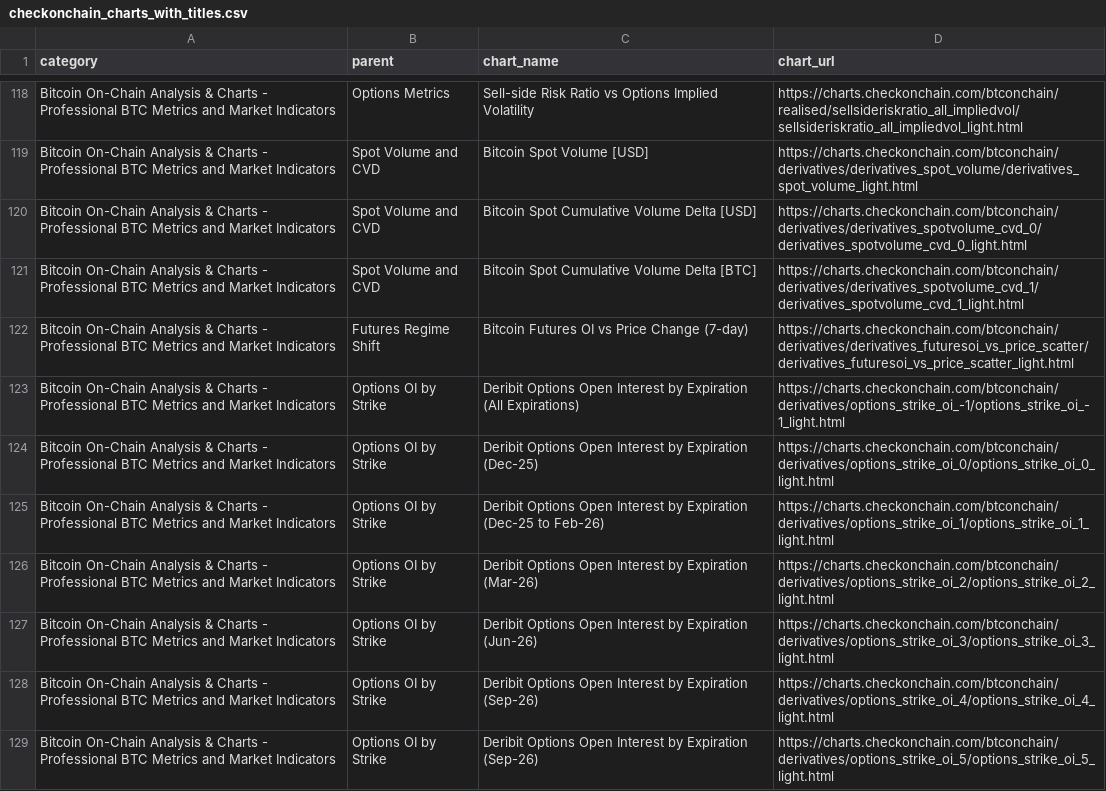
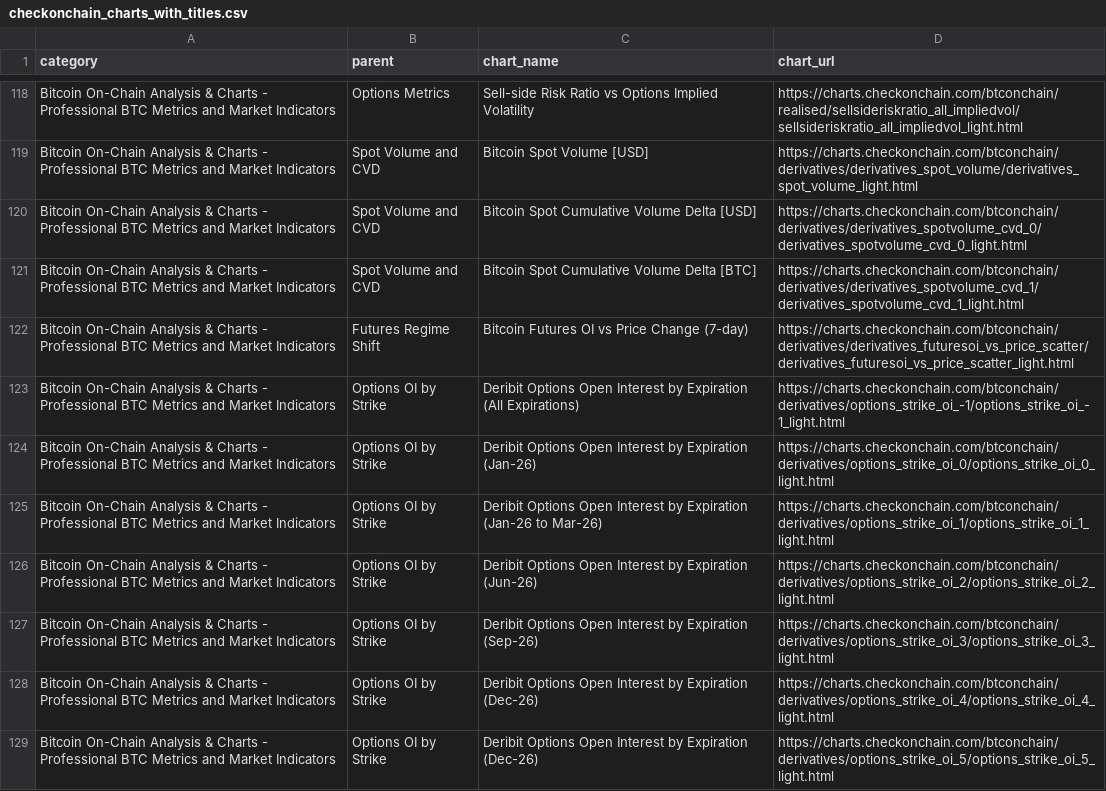
Before and after one commit to checkonchainweb/checkonchain-chart-search, a CSV file: checkonchain_charts_with_titles.csv, drawn as a sheet; only a part is shown, gaps mark what is left out; the diff covers the shown part only.

```diff
--- a/checkonchain_charts_with_titles.csv
+++ b/checkonchain_charts_with_titles.csv
@@ -123,7 +123,7 @@ Bitcoin On-Chain Analysis & Charts - Professional BTC Metrics and Market Indicat
 Bitcoin On-Chain Analysis & Charts - Professional BTC Metrics and Market Indicators,Options OI by Strike,Deribit Options Open Interest by Expiration (All Expirations),https://charts.checkonchain.com/btconchain/derivatives/options_strike_oi_-1/options_strike_oi_-1_light.html
-Bitcoin On-Chain Analysis & Charts - Professional BTC Metrics and Market Indicators,Options OI by Strike,Deribit Options Open Interest by Expiration (Dec-25),https://charts.checkonchain.com/btconchain/derivatives/options_strike_oi_0/options_strike_oi_0_light.html
-Bitcoin On-Chain Analysis & Charts - Professional BTC Metrics and Market Indicators,Options OI by Strike,Deribit Options Open Interest by Expiration (Dec-25 to Feb-26),https://charts.checkonchain.com/btconchain/derivatives/options_strike_oi_1/options_strike_oi_1_light.html
-Bitcoin On-Chain Analysis & Charts - Professional BTC Metrics and Market Indicators,Options OI by Strike,Deribit Options Open Interest by Expiration (Mar-26),https://charts.checkonchain.com/btconchain/derivatives/options_strike_oi_2/options_strike_oi_2_light.html
-Bitcoin On-Chain Analysis & Charts - Professional BTC Metrics and Market Indicators,Options OI by Strike,Deribit Options Open Interest by Expiration (Jun-26),https://charts.checkonchain.com/btconchain/derivatives/options_strike_oi_3/options_strike_oi_3_light.html
-Bitcoin On-Chain Analysis & Charts - Professional BTC Metrics and Market Indicators,Options OI by Strike,Deribit Options Open Interest by Expiration (Sep-26),https://charts.checkonchain.com/btconchain/derivatives/options_strike_oi_4/options_strike_oi_4_light.html
-Bitcoin On-Chain Analysis & Charts - Professional BTC Metrics and Market Indicators,Options OI by Strike,Deribit Options Open Interest by Expiration (Sep-26),https://charts.checkonchain.com/btconchain/derivatives/options_strike_oi_5/options_strike_oi_5_light.html
+Bitcoin On-Chain Analysis & Charts - Professional BTC Metrics and Market Indicators,Options OI by Strike,Deribit Options Open Interest by Expiration (Jan-26),https://charts.checkonchain.com/btconchain/derivatives/options_strike_oi_0/options_strike_oi_0_light.html
+Bitcoin On-Chain Analysis & Charts - Professional BTC Metrics and Market Indicators,Options OI by Strike,Deribit Options Open Interest by Expiration (Jan-26 to Mar-26),https://charts.checkonchain.com/btconchain/derivatives/options_strike_oi_1/options_strike_oi_1_light.html
+Bitcoin On-Chain Analysis & Charts - Professional BTC Metrics and Market Indicators,Options OI by Strike,Deribit Options Open Interest by Expiration (Jun-26),https://charts.checkonchain.com/btconchain/derivatives/options_strike_oi_2/options_strike_oi_2_light.html
+Bitcoin On-Chain Analysis & Charts - Professional BTC Metrics and Market Indicators,Options OI by Strike,Deribit Options Open Interest by Expiration (Sep-26),https://charts.checkonchain.com/btconchain/derivatives/options_strike_oi_3/options_strike_oi_3_light.html
+Bitcoin On-Chain Analysis & Charts - Professional BTC Metrics and Market Indicators,Options OI by Strike,Deribit Options Open Interest by Expiration (Dec-26),https://charts.checkonchain.com/btconchain/derivatives/options_strike_oi_4/options_strike_oi_4_light.html
+Bitcoin On-Chain Analysis & Charts - Professional BTC Metrics and Market Indicators,Options OI by Strike,Deribit Options Open Interest by Expiration (Dec-26),https://charts.checkonchain.com/btconchain/derivatives/options_strike_oi_5/options_strike_oi_5_light.html
```
Also changed, not shown: 2 added rows and 21 edited cells elsewhere in this file, 1 other file.
